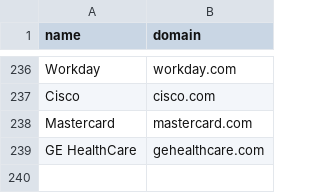
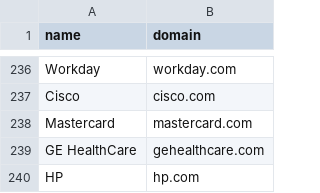
Before and after one commit to ravidorr/misra, a CSV file: data/seed_companies.csv, drawn as a sheet; only a part is shown, gaps mark what is left out; the diff names each change by its address in the sheet, - before the commit and + after, or states it on an @@ line.

```diff
--- a/data/seed_companies.csv
+++ b/data/seed_companies.csv
+row 240: HP | hp.com
```
Also changed, not shown: data/unresolved_candidates.csv, 3 other files.
